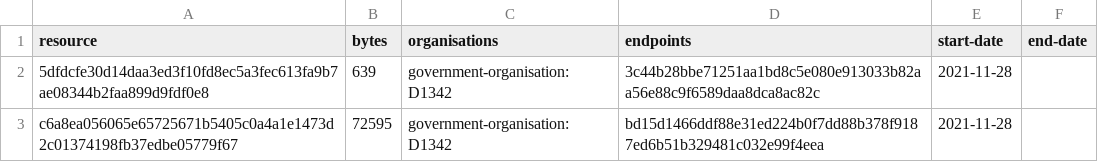
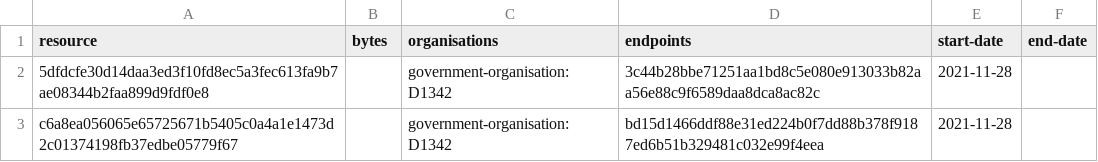
Before and after one commit to digital-land/legislation-collection, a CSV file: collection/resource.csv, drawn as a sheet.

Commit message:
Collection 2022-03-10

```diff
--- a/collection/resource.csv
+++ b/collection/resource.csv
@@ -1,3 +1,3 @@
 resource,bytes,organisations,endpoints,start-date,end-date
-5dfdcfe30d14daa3ed3f10fd8ec5a3fec613fa9b7ae08344b2faa899d9fdf0e8,639,government-organisation:D1342,3c44b28bbe71251aa1bd8c5e080e913033b82aa56e88c9f6589daa8dca8ac82c,2021-11-28,
-c6a8ea056065e65725671b5405c0a4a1e1473d2c01374198fb37edbe05779f67,72595,government-organisation:D1342,bd15d1466ddf88e31ed224b0f7dd88b378f9187ed6b51b329481c032e99f4eea,2021-11-28,
+5dfdcfe30d14daa3ed3f10fd8ec5a3fec613fa9b7ae08344b2faa899d9fdf0e8,,government-organisation:D1342,3c44b28bbe71251aa1bd8c5e080e913033b82aa56e88c9f6589daa8dca8ac82c,2021-11-28,
+c6a8ea056065e65725671b5405c0a4a1e1473d2c01374198fb37edbe05779f67,,government-organisation:D1342,bd15d1466ddf88e31ed224b0f7dd88b378f9187ed6b51b329481c032e99f4eea,2021-11-28,
```
Also changed, not shown: 1 other file.
